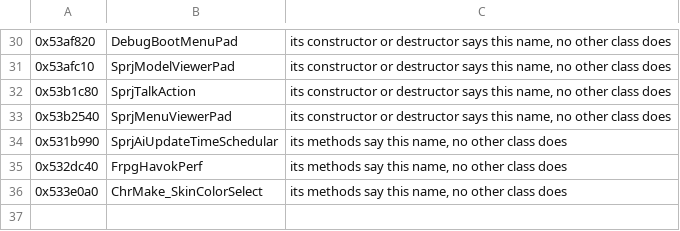
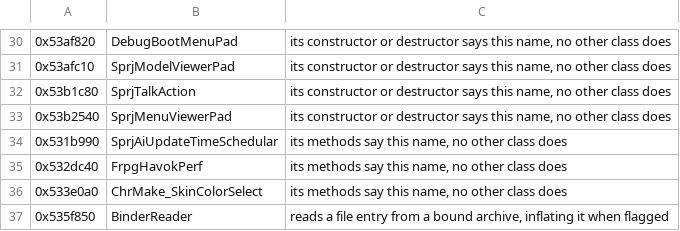
Before and after one commit to bloodborne-native/bloodborne-recomp, a TSV file: annotations/classes.tsv, drawn as a sheet; only a part is shown, gaps mark what is left out; the diff names each change by its address in the sheet, - before the commit and + after, or states it on an @@ line.

```diff
--- a/annotations/classes.tsv
+++ b/annotations/classes.tsv
+row 37: 0x535f850 | BinderReader | reads a file entry from a bound archive, inflating it when flagged
```
Also changed, not shown: annotations/functions.tsv, 3 other files.
